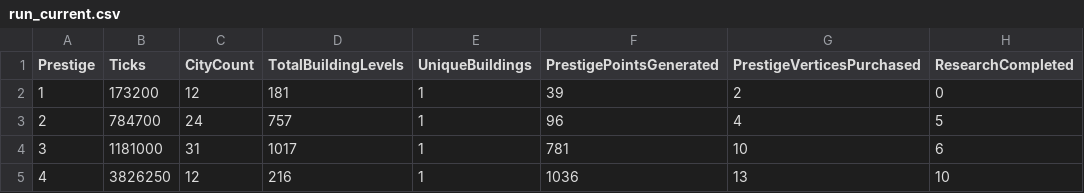
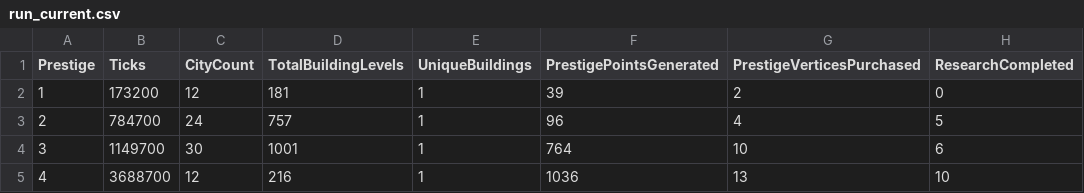
Before and after one commit to Danakh/SettlersOfIdlestan, a CSV file: SOITests/saves/run_current.csv, drawn as a sheet; only a part is shown; the diff names each change by its address in the sheet, - before the commit and + after, or states it on an @@ line.

```diff
--- a/SOITests/saves/run_current.csv
+++ b/SOITests/saves/run_current.csv
-B4 (Ticks): 1181000
+B4 (Ticks): 1149700
-C4 (CityCount): 31
+C4 (CityCount): 30
-D4 (TotalBuildingLevels): 1017
+D4 (TotalBuildingLevels): 1001
-F4 (PrestigePointsGenerated): 781
+F4 (PrestigePointsGenerated): 764
-B5 (Ticks): 3826250
+B5 (Ticks): 3688700
```
Also changed, not shown: 9 other files.
